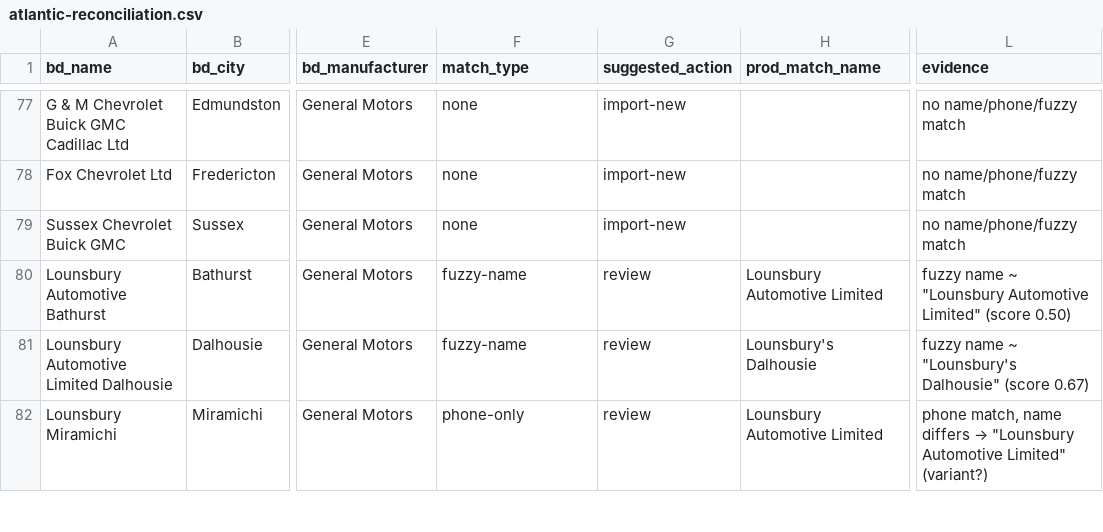
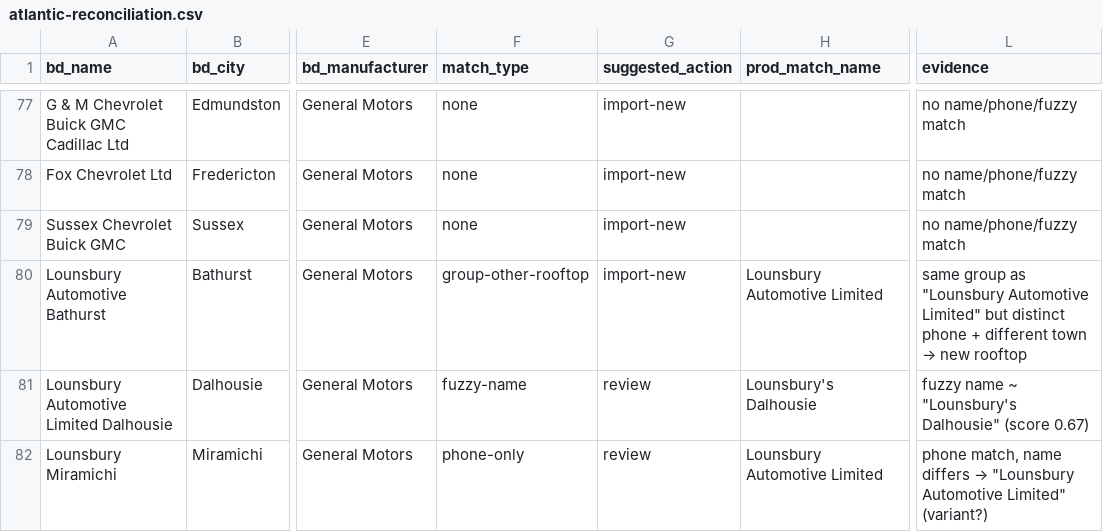
Before and after one commit to Salesability/event-manager-pro, a CSV file: scripts/data/atlantic-reconciliation.csv, drawn as a sheet; only a part is shown, gaps mark what is left out; the diff covers the shown part only; the diff names each change by its address in the sheet, - before the commit and + after, or states it on an @@ line.

Commit message:
chore(import): phone-discriminator for group rooftops (O'Regan's etc.) in 0086 reconcile

```diff
--- a/scripts/data/atlantic-reconciliation.csv
+++ b/scripts/data/atlantic-reconciliation.csv
-F80 (match_type): fuzzy-name
+F80 (match_type): group-other-rooftop
-G80 (suggested_action): review
+G80 (suggested_action): import-new
@@ L80 (evidence): fuzzy name ~ "Lounsbury Automotive Limited" (score 0.50) → same group as "Lounsbury Automotive Limited" but distinct phone + different town → new rooftop @@
```
Also changed, not shown: 66 edited cells elsewhere in this file, 2 other files.
